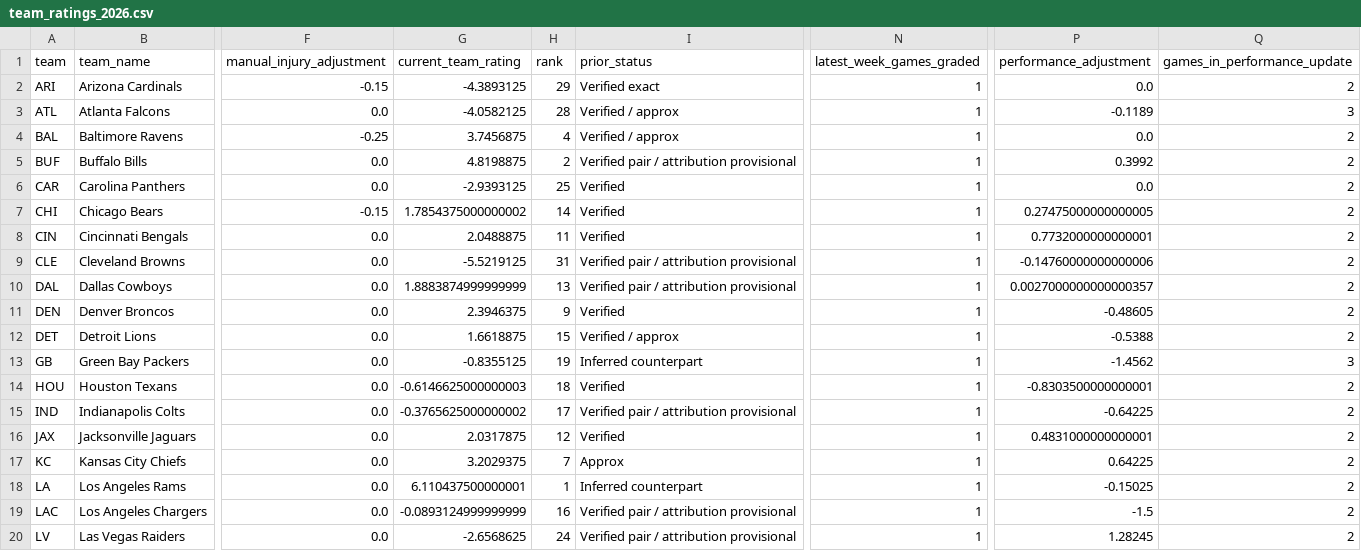
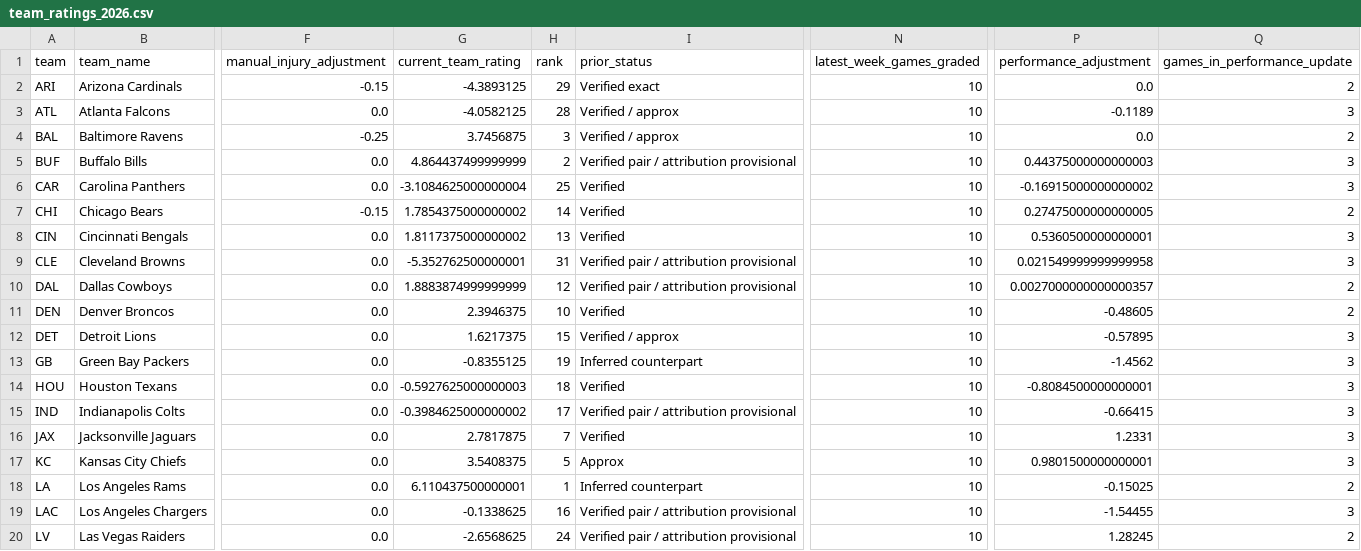
Before and after one commit to zgriesser-hue/-core-v2-nfl, a CSV file: data/model/team_ratings_2026.csv, drawn as a sheet; only a part is shown, gaps mark what is left out; the diff covers the shown part only; the diff names each change by its address in the sheet, - before the commit and + after, or states it on an @@ line.

Commit message:
data: grade games and update Core V2 ratings

```diff
--- a/data/model/team_ratings_2026.csv
+++ b/data/model/team_ratings_2026.csv
-N2:N20 (latest_week_games_graded): 1
+N2:N20 (latest_week_games_graded): 10
-H4 (rank): 4
+H4 (rank): 3
-G5 (current_team_rating): 4.8198875
+G5 (current_team_rating): 4.864437499999999
-P5 (performance_adjustment): 0.3992
+P5 (performance_adjustment): 0.44375000000000003
-Q5:Q6 (games_in_performance_update): 2
+Q5:Q6 (games_in_performance_update): 3
-G6 (current_team_rating): -2.9393125
+G6 (current_team_rating): -3.1084625000000004
-P6 (performance_adjustment): 0.0
+P6 (performance_adjustment): -0.16915000000000002
-G8 (current_team_rating): 2.0488875
+G8 (current_team_rating): 1.8117375000000002
-H8 (rank): 11
+H8 (rank): 13
-P8 (performance_adjustment): 0.7732000000000001
+P8 (performance_adjustment): 0.5360500000000001
-Q8:Q9 (games_in_performance_update): 2
+Q8:Q9 (games_in_performance_update): 3
-G9 (current_team_rating): -5.5219125
+G9 (current_team_rating): -5.352762500000001
-P9 (performance_adjustment): -0.14760000000000006
+P9 (performance_adjustment): 0.021549999999999958
-H10 (rank): 13
+H10 (rank): 12
-H11 (rank): 9
+H11 (rank): 10
-G12 (current_team_rating): 1.6618875
+G12 (current_team_rating): 1.6217375
-P12 (performance_adjustment): -0.5388
+P12 (performance_adjustment): -0.57895
-Q12 (games_in_performance_update): 2
+Q12 (games_in_performance_update): 3
-G14 (current_team_rating): -0.6146625000000003
+G14 (current_team_rating): -0.5927625000000003
-P14 (performance_adjustment): -0.8303500000000001
+P14 (performance_adjustment): -0.8084500000000001
-Q14:Q17 (games_in_performance_update): 2
+Q14:Q17 (games_in_performance_update): 3
-G15 (current_team_rating): -0.3765625000000002
+G15 (current_team_rating): -0.3984625000000002
-P15 (performance_adjustment): -0.64225
+P15 (performance_adjustment): -0.66415
-G16 (current_team_rating): 2.0317875
+G16 (current_team_rating): 2.7817875
-H16 (rank): 12
+H16 (rank): 7
-P16 (performance_adjustment): 0.4831000000000001
+P16 (performance_adjustment): 1.2331
-G17 (current_team_rating): 3.2029375
+G17 (current_team_rating): 3.5408375
-H17 (rank): 7
+H17 (rank): 5
-P17 (performance_adjustment): 0.64225
+P17 (performance_adjustment): 0.9801500000000001
-G19 (current_team_rating): -0.0893124999999999
+G19 (current_team_rating): -0.1338625
-P19 (performance_adjustment): -1.5
+P19 (performance_adjustment): -1.54455
-Q19 (games_in_performance_update): 2
+Q19 (games_in_performance_update): 3
```
Also changed, not shown: 40 edited cells elsewhere in this file.
